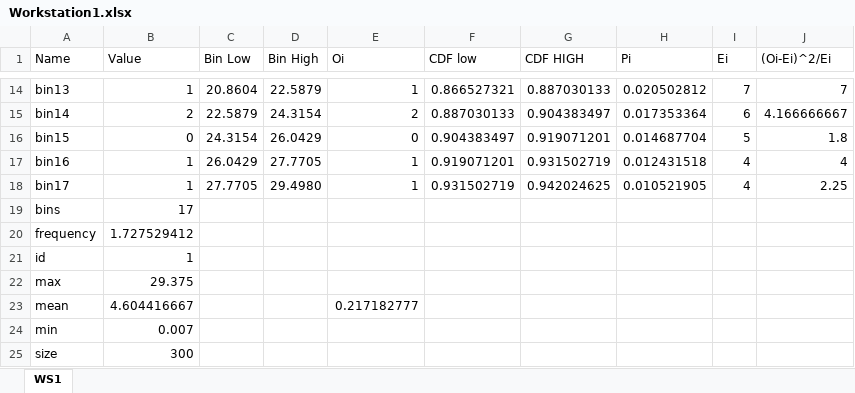
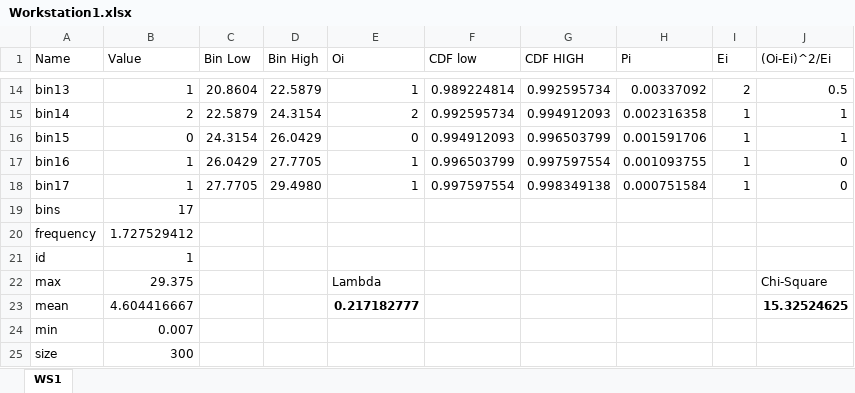
Before and after one commit to JulianMendoza/Manufacturing-Facility-Simulation, an Excel workbook: data/Workstation1.xlsx, sheet WS1, drawn as a sheet; only a part is shown, gaps mark what is left out; values as stored, in another font and other column widths than the file's, no borders; charts and pictures and table styles not drawn; the diff covers the shown part only; the diff names each change by its address in the sheet, - before the commit and + after, or states it on an @@ line.

```diff
--- a/data/Workstation1.xlsx (sheet WS1)
+++ b/data/Workstation1.xlsx (sheet WS1)
-F14 (CDF low): 0.866527321
+F14 (CDF low): 0.989224814
-G14 (CDF HIGH): 0.887030133
+G14 (CDF HIGH): 0.992595734
-H14 (Pi): 0.020502812
+H14 (Pi): 0.00337092
-I14 (Ei): 7
+I14 (Ei): 2
-J14 ((Oi-Ei)^2/Ei): 7
+J14 ((Oi-Ei)^2/Ei): 0.5
-F15 (CDF low): 0.887030133
+F15 (CDF low): 0.992595734
-G15 (CDF HIGH): 0.904383497
+G15 (CDF HIGH): 0.994912093
-H15 (Pi): 0.017353364
+H15 (Pi): 0.002316358
-I15 (Ei): 6
+I15 (Ei): 1
-J15 ((Oi-Ei)^2/Ei): 4.166666667
+J15 ((Oi-Ei)^2/Ei): 1
-F16 (CDF low): 0.904383497
+F16 (CDF low): 0.994912093
-G16 (CDF HIGH): 0.919071201
+G16 (CDF HIGH): 0.996503799
-H16 (Pi): 0.014687704
+H16 (Pi): 0.001591706
-I16 (Ei): 5
+I16 (Ei): 1
-J16 ((Oi-Ei)^2/Ei): 1.8
+J16 ((Oi-Ei)^2/Ei): 1
-F17 (CDF low): 0.919071201
+F17 (CDF low): 0.996503799
-G17 (CDF HIGH): 0.931502719
+G17 (CDF HIGH): 0.997597554
-H17 (Pi): 0.012431518
+H17 (Pi): 0.001093755
-I17:I18 (Ei): 4
+I17:I18 (Ei): 1
-J17 ((Oi-Ei)^2/Ei): 4
+J17 ((Oi-Ei)^2/Ei): 0
-F18 (CDF low): 0.931502719
+F18 (CDF low): 0.997597554
-G18 (CDF HIGH): 0.942024625
+G18 (CDF HIGH): 0.998349138
-H18 (Pi): 0.010521905
+H18 (Pi): 0.000751584
-J18 ((Oi-Ei)^2/Ei): 2.25
+J18 ((Oi-Ei)^2/Ei): 0
-E22 (Oi): (empty)
+E22 (Oi): Lambda
-J22 ((Oi-Ei)^2/Ei): (empty)
+J22 ((Oi-Ei)^2/Ei): Chi-Square
-E23 bold: off
+E23 bold: on
-J23 ((Oi-Ei)^2/Ei): (empty)
+J23 ((Oi-Ei)^2/Ei): 15.32524625
```
Also changed, not shown: 60 edited cells elsewhere in this sheet, charts or pictures, data/Inspector1.xlsx, data/Inspector22.xlsx, 3 other files.
